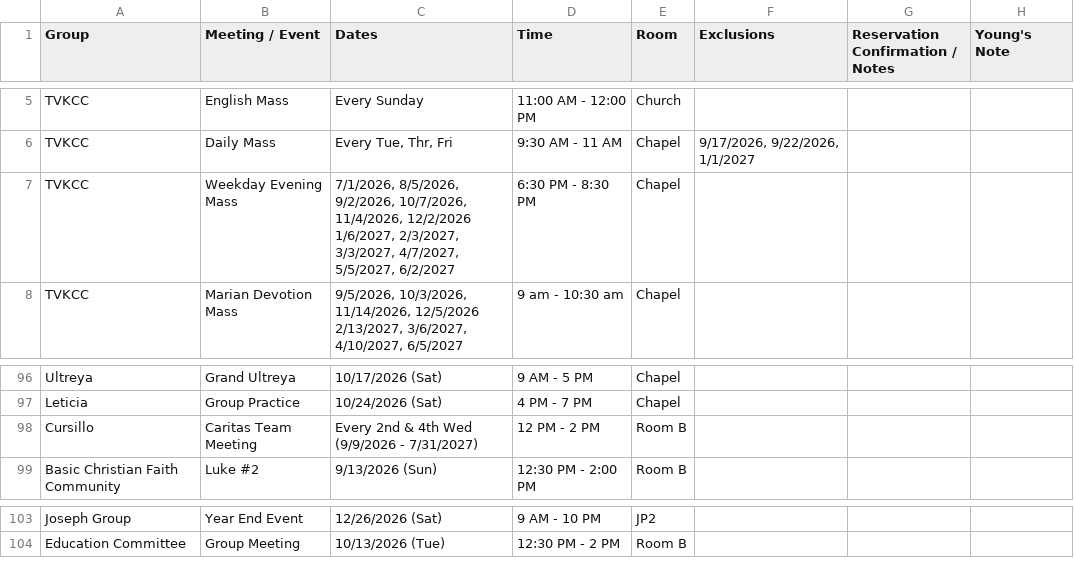
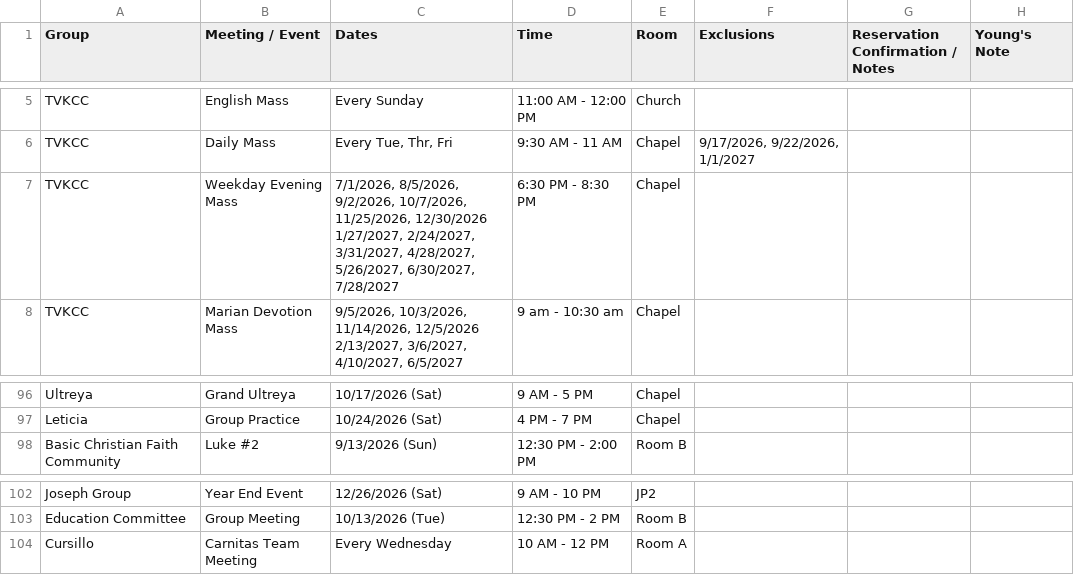
Before and after one commit to youngkjoo/ses-schedule, a CSV file: sheet_2026_2027.csv, drawn as a sheet; only a part is shown, gaps mark what is left out.

Commit message:
Update Cursillo meeting schedule and shift Weekday Evening Mass to last Wednesdays starting Nov

```diff
--- a/sheet_2026_2027.csv
+++ b/sheet_2026_2027.csv
@@ -12,4 +12,4 @@ TVKCC,English Mass,Every Sunday,11:00 AM - 12:00 PM,Church,,,,
 TVKCC,Daily Mass,"Every Tue, Thr, Fri",9:30 AM - 11 AM,Chapel,"9/17/2026, 9/22/2026, 1/1/2027",,,
-TVKCC,Weekday Evening Mass,"7/1/2026, 8/5/2026, 9/2/2026, 10/7/2026, 11/4/2026, 12/2/2026
-1/6/2027, 2/3/2027, 3/3/2027, 4/7/2027, 5/5/2027, 6/2/2027",6:30 PM - 8:30 PM,Chapel,,,,
+TVKCC,Weekday Evening Mass,"7/1/2026, 8/5/2026, 9/2/2026, 10/7/2026, 11/25/2026, 12/30/2026
+1/27/2027, 2/24/2027, 3/31/2027, 4/28/2027, 5/26/2027, 6/30/2027, 7/28/2027",6:30 PM - 8:30 PM,Chapel,,,,
 TVKCC,Marian Devotion Mass,"9/5/2026, 10/3/2026, 11/14/2026, 12/5/2026
@@ -109,3 +109,2 @@ Ultreya,Grand Ultreya,10/17/2026 (Sat),9 AM - 5 PM,Chapel,,,,
 Leticia,Group Practice,10/24/2026 (Sat),4 PM - 7 PM,Chapel,,,,
-Cursillo,Caritas Team Meeting,Every 2nd & 4th Wed (9/9/2026 - 7/31/2027),12 PM - 2 PM,Room B,,,,
 Basic Christian Faith Community,Luke #2,9/13/2026 (Sun),12:30 PM - 2:00 PM,Room B,,,,
@@ -116 +115,2 @@ Joseph Group,Year End Event,12/26/2026 (Sat),9 AM - 10 PM,JP2,,,,
 Education Committee,Group Meeting,10/13/2026 (Tue),12:30 PM - 2 PM,Room B,,,,
+Cursillo,Carnitas Team Meeting,Every Wednesday,10 AM - 12 PM,Room A,,,,
```
Also changed, not shown: 5 other files.
